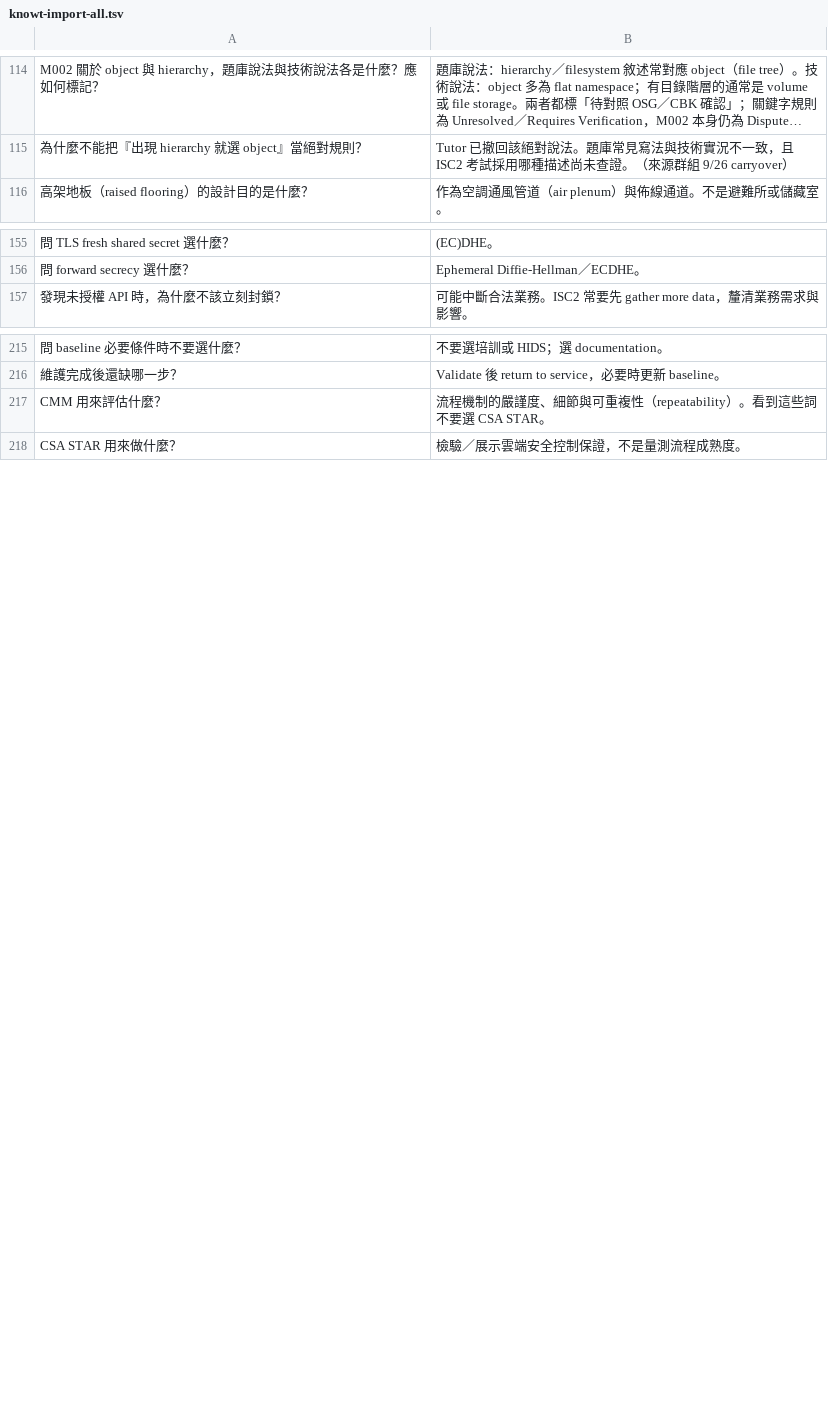
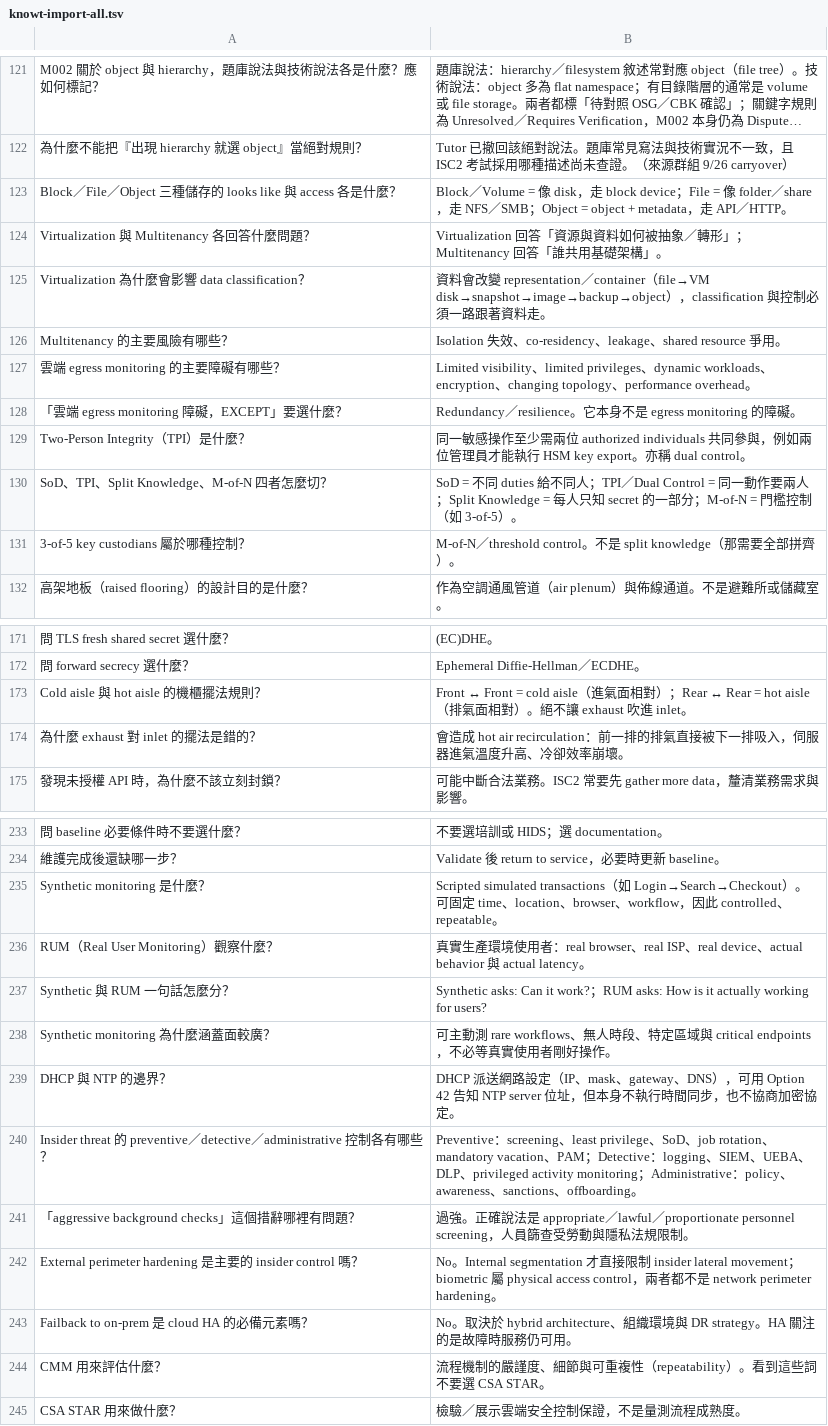
Before and after one commit to dennislee928/academy-central, a TSV file: CCSP/simulate-test/flash card/knowt-import-all.tsv, drawn as a sheet; only a part is shown, gaps mark what is left out; long unchanged cells end in …; the diff covers the shown part only; the diff names each change by its address in the sheet, - before the commit and + after, or states it on an @@ line.

```diff
--- a/CCSP/simulate-test/flash card/knowt-import-all.tsv
+++ b/CCSP/simulate-test/flash card/knowt-import-all.tsv
+row 123: Block／File／Object 三種儲存的 looks like 與 access 各是什麼？ | Block／Volume = 像 disk，走 block device；File = 像 folder／share，走 NFS／SMB；Object = object + metadata，走 API／HTTP。
+row 124: Virtualization 與 Multitenancy 各回答什麼問題？ | Virtualization 回答「資源與資料如何被抽象／轉形」；Multitenancy 回答「誰共用基礎架構」。
+row 125: Virtualization 為什麼會影響 data classification？ | 資料會改變 representation／container（file→VM disk→snapshot→image→backup→object），classification 與控制必須一路跟著資料走。
+row 126: Multitenancy 的主要風險有哪些？ | Isolation 失效、co-residency、leakage、shared resource 爭用。
+row 127: 雲端 egress monitoring 的主要障礙有哪些？ | Limited visibility、limited privileges、dynamic workloads、encryption、changing topology、performance overhead。
+row 128: 「雲端 egress monitoring 障礙，EXCEPT」要選什麼？ | Redundancy／resilience。它本身不是 egress monitoring 的障礙。
+row 129: Two-Person Integrity（TPI）是什麼？ | 同一敏感操作至少需兩位 authorized individuals 共同參與，例如兩位管理員才能執行 HSM key export。亦稱 dual control。
+row 130: SoD、TPI、Split Knowledge、M-of-N 四者怎麼切？ | SoD = 不同 duties 給不同人；TPI／Dual Control = 同一動作要兩人；Split Knowledge = 每人只知 secret 的一部分；M-of-N = 門檻控制（如 3-of-5）。
+row 131: 3-of-5 key custodians 屬於哪種控制？ | M-of-N／threshold control。不是 split knowledge（那需要全部拼齊）。
+row 173: Cold aisle 與 hot aisle 的機櫃擺法規則？ | Front ↔ Front = cold aisle（進氣面相對）；Rear ↔ Rear = hot aisle（排氣面相對）。絕不讓 exhaust 吹進 inlet。
+row 174: 為什麼 exhaust 對 inlet 的擺法是錯的？ | 會造成 hot air recirculation：前一排的排氣直接被下一排吸入，伺服器進氣溫度升高、冷卻效率崩壞。
+row 235: Synthetic monitoring 是什麼？ | Scripted simulated transactions（如 Login→Search→Checkout）。可固定 time、location、browser、workflow，因此 controlled、repeatable。
+row 236: RUM（Real User Monitoring）觀察什麼？ | 真實生產環境使用者：real browser、real ISP、real device、actual behavior 與 actual latency。
+row 237: Synthetic 與 RUM 一句話怎麼分？ | Synthetic asks: Can it work?；RUM asks: How is it actually working for users?
+row 238: Synthetic monitoring 為什麼涵蓋面較廣？ | 可主動測 rare workflows、無人時段、特定區域與 critical endpoints，不必等真實使用者剛好操作。
+row 239: DHCP 與 NTP 的邊界？ | DHCP 派送網路設定（IP、mask、gateway、DNS），可用 Option 42 告知 NTP server 位址，但本身不執行時間同步，也不協商加密協定。
+row 240: Insider threat 的 preventive／detective／administrative 控制各有哪些？ | Preventive：screening、least privilege、SoD、job rotation、mandatory vacation、PAM；Detective：logging、SIEM、UEBA、DLP、privileged activity monitoring；Administrative：policy、awareness、sanctions、offboarding。
+row 241: 「aggressive background checks」這個措辭哪裡有問題？ | 過強。正確說法是 appropriate／lawful／proportionate personnel screening，人員篩查受勞動與隱私法規限制。
+row 242: External perimeter hardening 是主要的 insider control 嗎？ | No。Internal segmentation 才直接限制 insider lateral movement；biometric 屬 physical access control，兩者都不是 network perimeter hardening。
+row 243: Failback to on-prem 是 cloud HA 的必備元素嗎？ | No。取決於 hybrid architecture、組織環境與 DR strategy。HA 關注的是故障時服務仍可用。
```
Also changed, not shown: 12 added rows and 3 edited cells elsewhere in this file, CCSP/simulate-test/flash card/knowt-d1-cloud-concepts.tsv, CCSP/simulate-test/flash card/knowt-d2-data-security.tsv, 4 other files.
